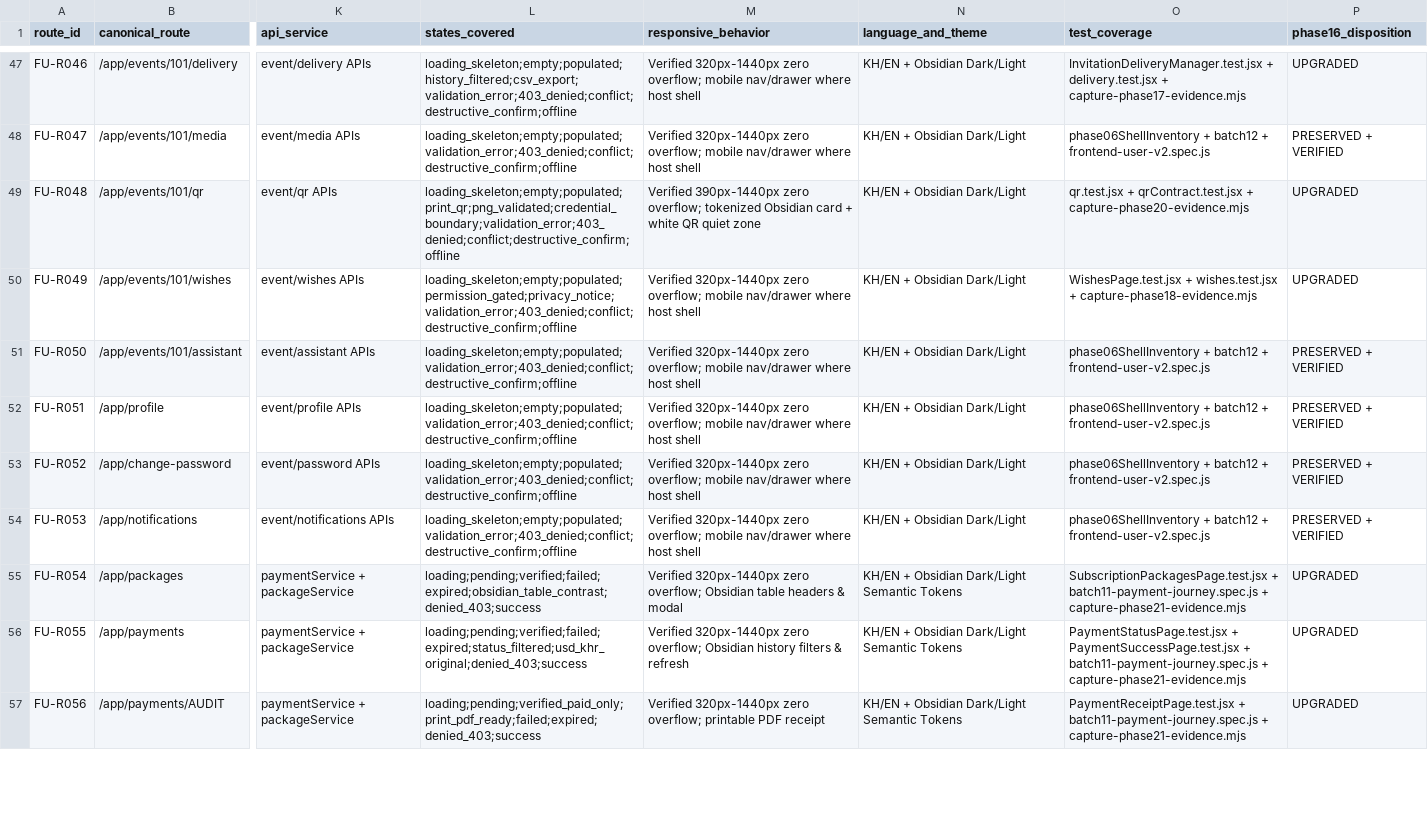
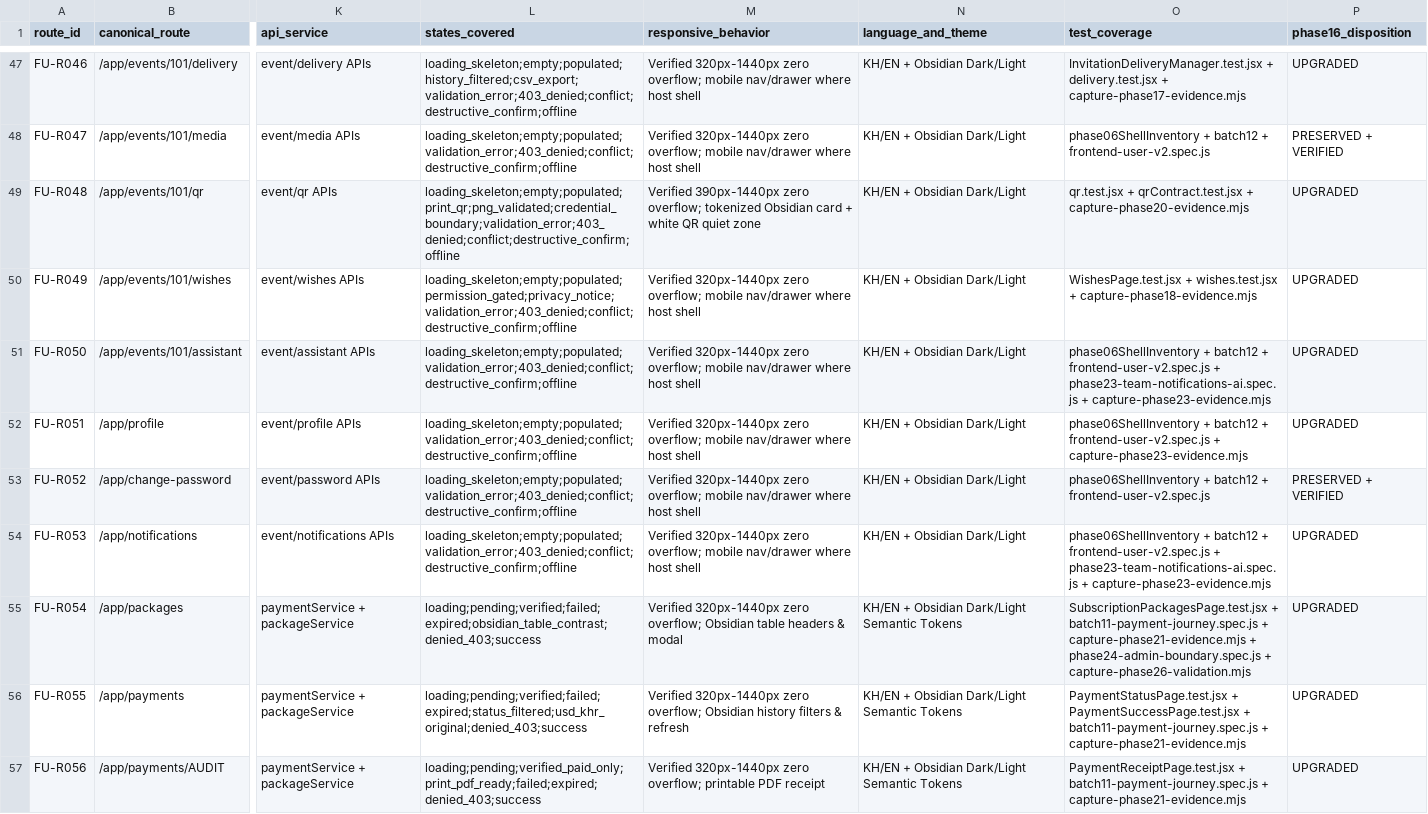
Before and after one commit to KoeurngVireakk/Koupreng-invitation_project, a CSV file: docs/uxui/FRONTEND_USER_ROUTE_FEATURE_STATE_MATRIX.csv, drawn as a sheet; only a part is shown, gaps mark what is left out; the diff covers the shown part only; the diff names each change by its address in the sheet, - before the commit and + after, or states it on an @@ line.

Commit message:
docs(uxui): publish Phase 27 canonical specs, Phase 22-27 acceptance reports, and release evidence

```diff
--- a/docs/uxui/FRONTEND_USER_ROUTE_FEATURE_STATE_MATRIX.csv
+++ b/docs/uxui/FRONTEND_USER_ROUTE_FEATURE_STATE_MATRIX.csv
-O51 (test_coverage): …+ frontend-user-v2.spec.js
+O51 (test_coverage): …+ frontend-user-v2.spec.js + phase23-team-notifications-ai.spec.js + capture-phase23-evidence.mjs
-P51:P52 (phase16_disposition): PRESERVED + VERIFIED
+P51:P52 (phase16_disposition): UPGRADED
-O52 (test_coverage): …+ frontend-user-v2.spec.js
+O52 (test_coverage): …+ frontend-user-v2.spec.js + capture-phase23-evidence.mjs
-O54 (test_coverage): …+ frontend-user-v2.spec.js
+O54 (test_coverage): …+ frontend-user-v2.spec.js + phase23-team-notifications-ai.spec.js + capture-phase23-evidence.mjs
-P54 (phase16_disposition): PRESERVED + VERIFIED
+P54 (phase16_disposition): UPGRADED
-O55 (test_coverage): …+ capture-phase21-evidence.mjs
+O55 (test_coverage): …+ capture-phase21-evidence.mjs + phase24-admin-boundary.spec.js + capture-phase26-validation.mjs
```
Also changed, not shown: 26 edited cells elsewhere in this file, 15 other files.
